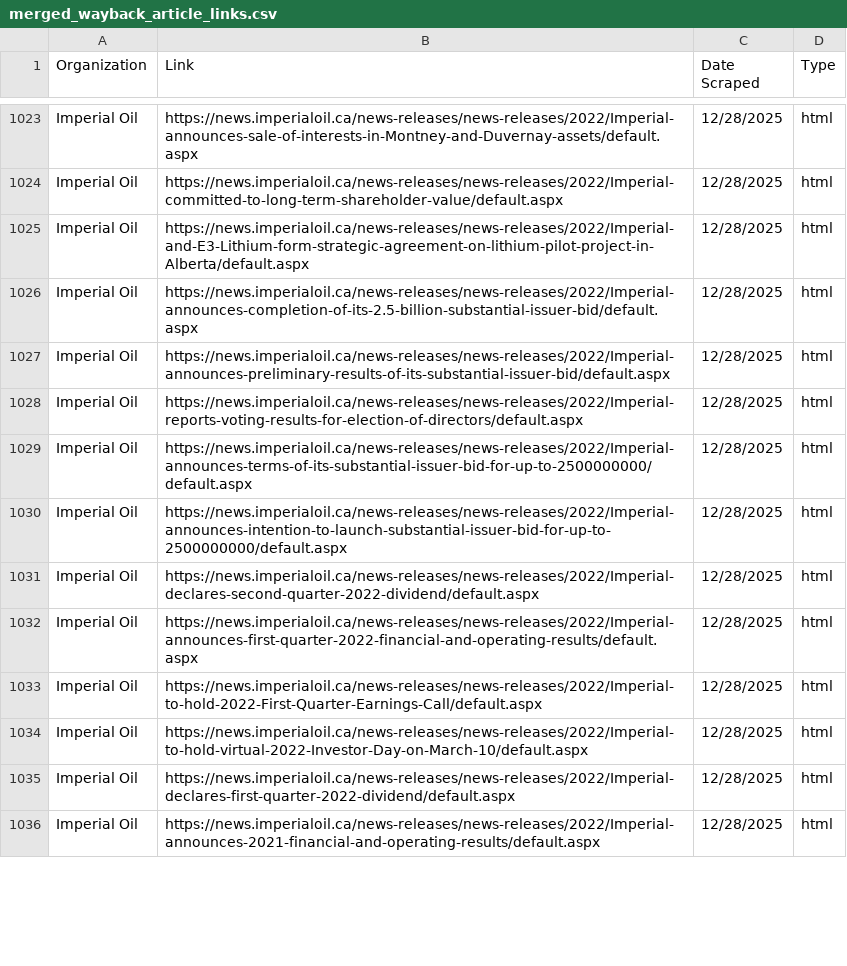
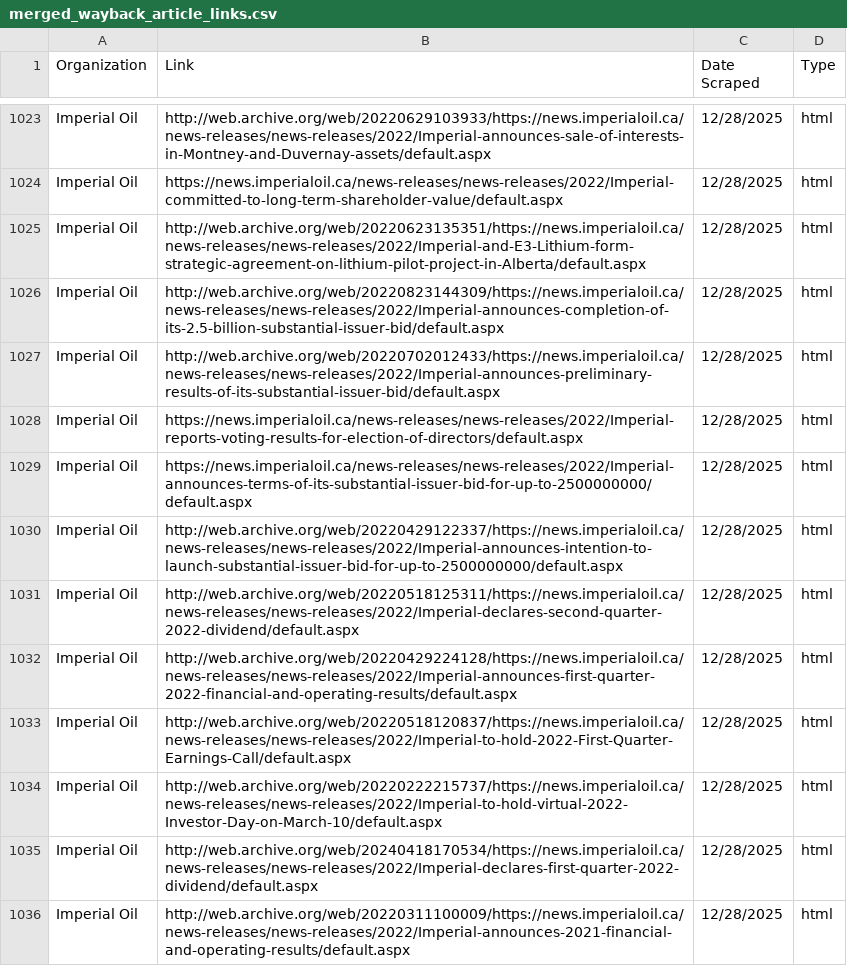
Before and after one commit to willgao23/canada-oil-greenwash-scraping, a CSV file: output/links/merged_wayback_article_links.csv, drawn as a sheet; only a part is shown, gaps mark what is left out; the diff covers the shown part only; the diff names each change by its address in the sheet, - before the commit and + after, or states it on an @@ line.

Commit message:
Scrape Imperial Oil text

```diff
--- a/output/links/merged_wayback_article_links.csv
+++ b/output/links/merged_wayback_article_links.csv
-B1023 (Link): https://news.imperialoil.ca/news-releases/news-releases/2022/Imperial-announces-sale-of-interests-in-Montney-and-Duvernay-assets/default.aspx
+B1023 (Link): http://web.archive.org/web/20220629103933/https://news.imperialoil.ca/news-releases/news-releases/2022/Imperial-announces-sale-of-interests-in-Montney-and-Duvernay-assets/default.aspx
-B1025 (Link): https://news.imperialoil.ca/news-releases/news-releases/2022/Imperial-and-E3-Lithium-form-strategic-agreement-on-lithium-pilot-project-in-Alberta/default.aspx
+B1025 (Link): http://web.archive.org/web/20220623135351/https://news.imperialoil.ca/news-releases/news-releases/2022/Imperial-and-E3-Lithium-form-strategic-agreement-on-lithium-pilot-project-in-Alberta/default.aspx
-B1026 (Link): https://news.imperialoil.ca/news-releases/news-releases/2022/Imperial-announces-completion-of-its-2.5-billion-substantial-issuer-bid/default.aspx
+B1026 (Link): http://web.archive.org/web/20220823144309/https://news.imperialoil.ca/news-releases/news-releases/2022/Imperial-announces-completion-of-its-2.5-billion-substantial-issuer-bid/default.aspx
-B1027 (Link): https://news.imperialoil.ca/news-releases/news-releases/2022/Imperial-announces-preliminary-results-of-its-substantial-issuer-bid/default.aspx
+B1027 (Link): http://web.archive.org/web/20220702012433/https://news.imperialoil.ca/news-releases/news-releases/2022/Imperial-announces-preliminary-results-of-its-substantial-issuer-bid/default.aspx
-B1030 (Link): https://news.imperialoil.ca/news-releases/news-releases/2022/Imperial-announces-intention-to-launch-substantial-issuer-bid-for-up-to-2500000000/default.aspx
+B1030 (Link): http://web.archive.org/web/20220429122337/https://news.imperialoil.ca/news-releases/news-releases/2022/Imperial-announces-intention-to-launch-substantial-issuer-bid-for-up-to-2500000000/default.aspx
-B1031 (Link): https://news.imperialoil.ca/news-releases/news-releases/2022/Imperial-declares-second-quarter-2022-dividend/default.aspx
+B1031 (Link): http://web.archive.org/web/20220518125311/https://news.imperialoil.ca/news-releases/news-releases/2022/Imperial-declares-second-quarter-2022-dividend/default.aspx
-B1032 (Link): https://news.imperialoil.ca/news-releases/news-releases/2022/Imperial-announces-first-quarter-2022-financial-and-operating-results/default.aspx
+B1032 (Link): http://web.archive.org/web/20220429224128/https://news.imperialoil.ca/news-releases/news-releases/2022/Imperial-announces-first-quarter-2022-financial-and-operating-results/default.aspx
-B1033 (Link): https://news.imperialoil.ca/news-releases/news-releases/2022/Imperial-to-hold-2022-First-Quarter-Earnings-Call/default.aspx
+B1033 (Link): http://web.archive.org/web/20220518120837/https://news.imperialoil.ca/news-releases/news-releases/2022/Imperial-to-hold-2022-First-Quarter-Earnings-Call/default.aspx
-B1034 (Link): https://news.imperialoil.ca/news-releases/news-releases/2022/Imperial-to-hold-virtual-2022-Investor-Day-on-March-10/default.aspx
+B1034 (Link): http://web.archive.org/web/20220222215737/https://news.imperialoil.ca/news-releases/news-releases/2022/Imperial-to-hold-virtual-2022-Investor-Day-on-March-10/default.aspx
-B1035 (Link): https://news.imperialoil.ca/news-releases/news-releases/2022/Imperial-declares-first-quarter-2022-dividend/default.aspx
+B1035 (Link): http://web.archive.org/web/20240418170534/https://news.imperialoil.ca/news-releases/news-releases/2022/Imperial-declares-first-quarter-2022-dividend/default.aspx
-B1036 (Link): https://news.imperialoil.ca/news-releases/news-releases/2022/Imperial-announces-2021-financial-and-operating-results/default.aspx
+B1036 (Link): http://web.archive.org/web/20220311100009/https://news.imperialoil.ca/news-releases/news-releases/2022/Imperial-announces-2021-financial-and-operating-results/default.aspx
```
Also changed, not shown: 63 edited cells elsewhere in this file, 4 other files.
